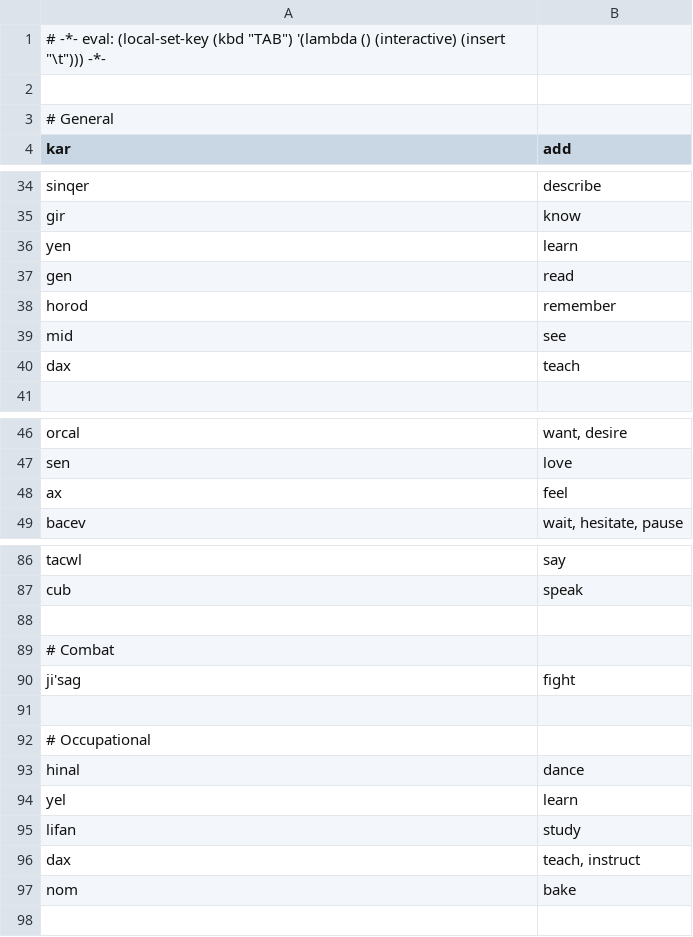
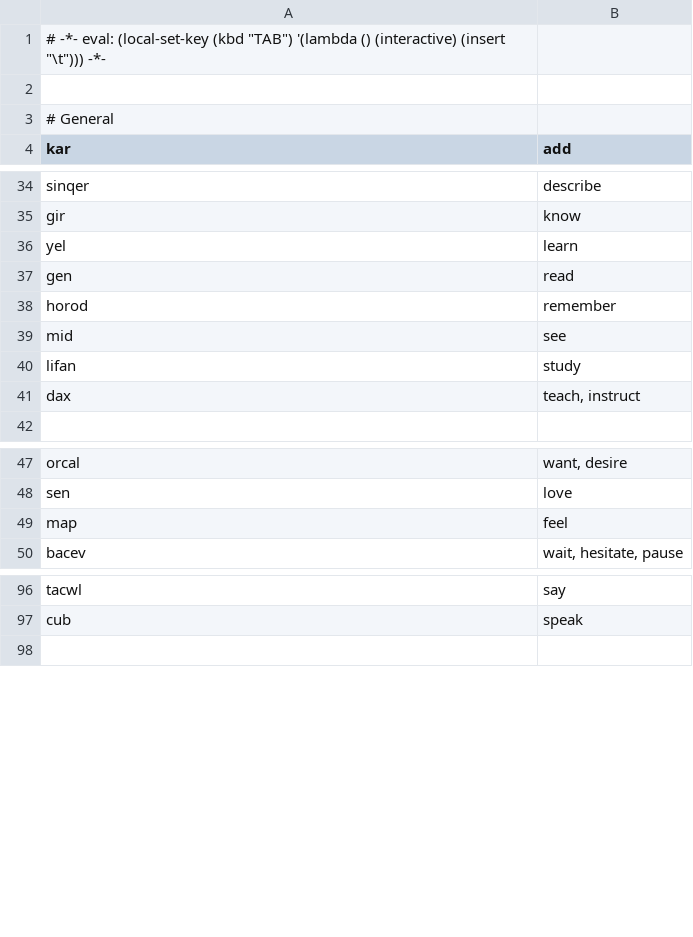
Before and after one commit to rngesus-wept/puflantu, a TSV file: root_verbs.tsv, drawn as a sheet; only a part is shown, gaps mark what is left out; the diff covers the shown part only.

```diff
--- a/root_verbs.tsv
+++ b/root_verbs.tsv
@@ -35,3 +35,3 @@ sinqer	describe
 gir	know
-yen	learn
+yel	learn
 gen	read
@@ -39,3 +39,4 @@ horod	remember
 mid	see
-dax	teach
+lifan	study
+dax	teach, instruct
 
@@ -47,3 +48,3 @@ orcal	want, desire
 sen	love
-ax	feel
+map	feel
 bacev	wait, hesitate, pause
@@ -87,12 +97,2 @@ tacwl	say
 cub	speak
-
-# Combat
-ji'sag	fight
-
-# Occupational
-hinal	dance
-yel	learn
-lifan	study
-dax	teach, instruct
-nom	bake
 
```
Also changed, not shown: 6 added rows, 2 removed rows, 1 moved row and 2 edited cells elsewhere in this file, root_closed.tsv, root_nouns.tsv.
